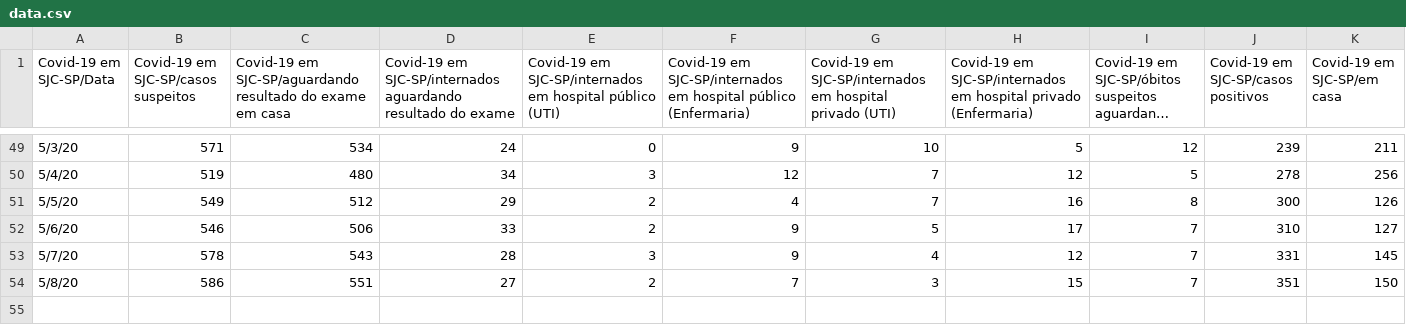
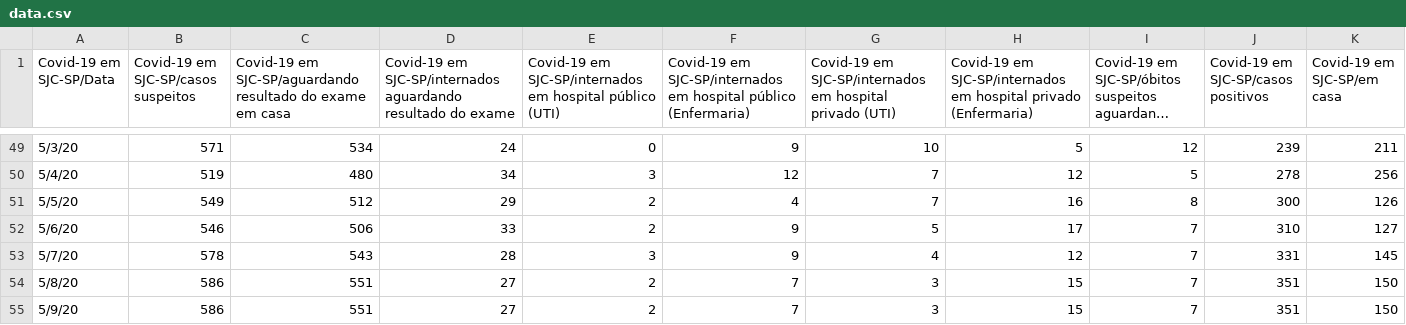
Before and after one commit to danbuck84/danbuck84.github.io, a CSV file: pages/covid19sjc/public/data.csv, drawn as a sheet; only a part is shown, gaps mark what is left out; long unchanged cells end in …; rows hold the shown columns only; the diff names each change by its address in the sheet, - before the commit and + after, or states it on an @@ line.

```diff
--- a/pages/covid19sjc/public/data.csv
+++ b/pages/covid19sjc/public/data.csv
+row 55: 5/9/20 | 586 | 551 | 27 | 2 | 7 | 3 | 15 | 7 | 351 | 150
```
Also changed, not shown: 3 other files.
